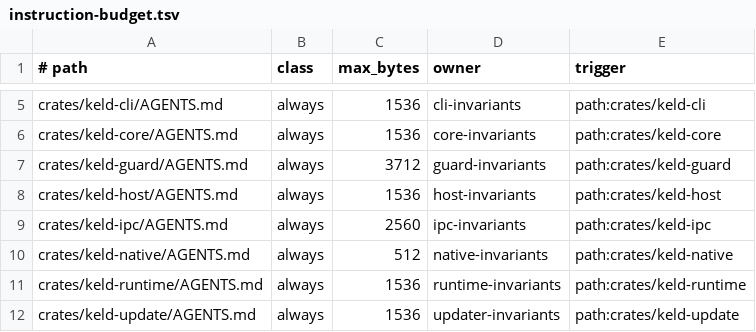
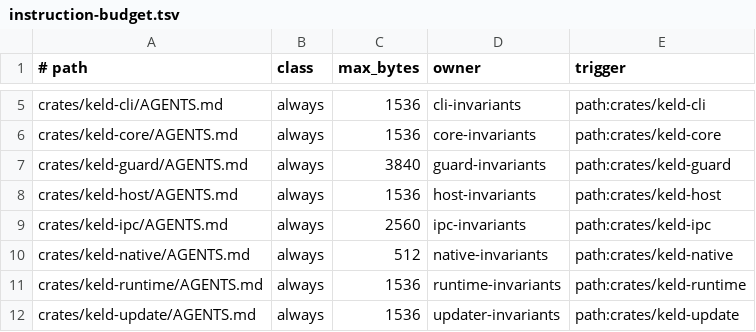
Before and after one commit to gyldlab/keld, a TSV file: .agents/instruction-budget.tsv, drawn as a sheet; only a part is shown, gaps mark what is left out.

Commit message:
docs(agents): tighten the guard Authenticode FFI rule and its budget (KEL-270 D4)
Replace the keld-guard "KEL-270 T4d S8 Authenticode FFI" section with the
reviewed wording: the sole KEL-135 verifier, no copies, only
windows_authenticode.rs, a pinned-handle WinVerifyTrust VERIFY with CLOSE on
every path and the five WTHelper/Crypt32 reads between them.

The guard file is 3690 bytes (925 o200k_base tokens; root chain 16995
bytes). Its cap becomes 3840, the smallest multiple of 256 above it, matching
the other caps in instruction-budget.tsv; 3584 and the pre-S8 3328 both fail
agent-context. The keld-core cap is unchanged.

```diff
--- a/.agents/instruction-budget.tsv
+++ b/.agents/instruction-budget.tsv
@@ -6,3 +6,3 @@ crates/keld-cli/AGENTS.md	always	1536	cli-invariants	path:crates/keld-cli
 crates/keld-core/AGENTS.md	always	1536	core-invariants	path:crates/keld-core
-crates/keld-guard/AGENTS.md	always	3712	guard-invariants	path:crates/keld-guard
+crates/keld-guard/AGENTS.md	always	3840	guard-invariants	path:crates/keld-guard
 crates/keld-host/AGENTS.md	always	1536	host-invariants	path:crates/keld-host
```
Also changed, not shown: 1 other file.
